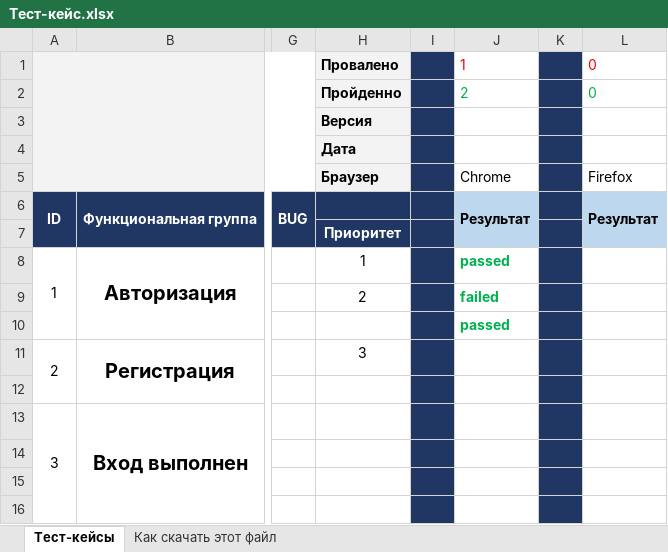
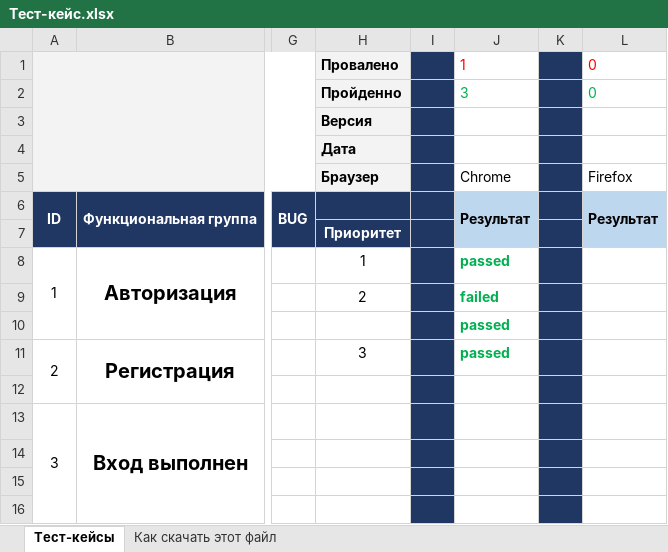
Before and after one commit to dimasin1978/qarepository, an Excel workbook: Тест-кейс.xlsx, sheet Тест-кейсы, drawn as a sheet; only a part is shown, gaps mark what is left out; values as stored, in another font and other column widths than the file's, no borders; charts and pictures not drawn; the diff names each change by its address in the sheet, - before the commit and + after, or states it on an @@ line.

Commit message:
Update Тест-кейс.xlsx

```diff
--- a/Тест-кейс.xlsx (sheet Тест-кейсы)
+++ b/Тест-кейс.xlsx (sheet Тест-кейсы)
-J2: 2
+J2: 3
-J11: (empty)
+J11: passed
```
